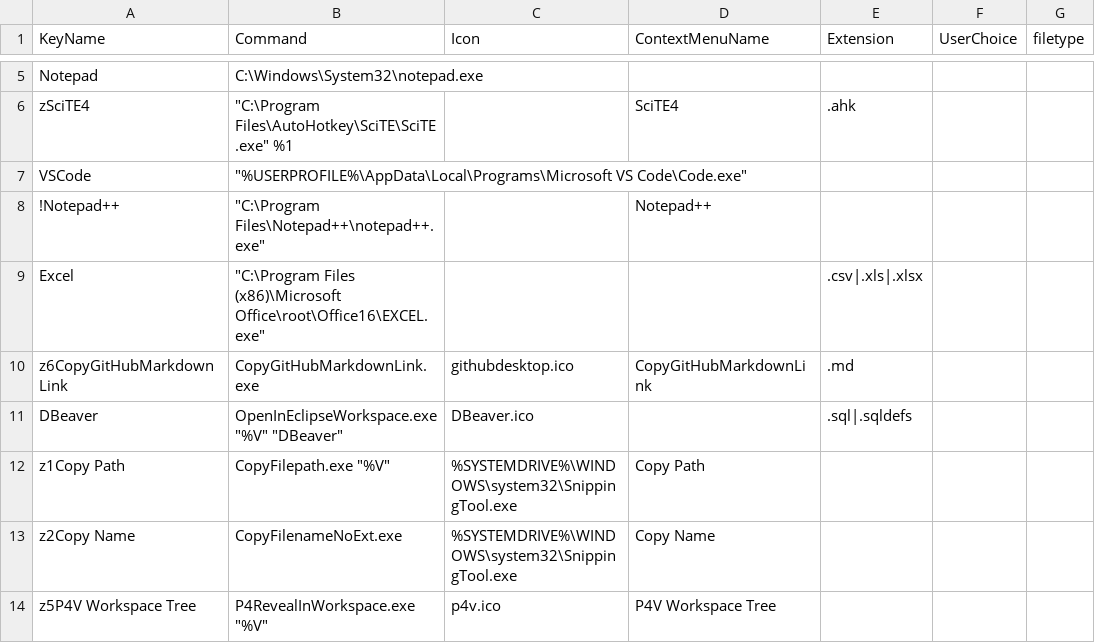
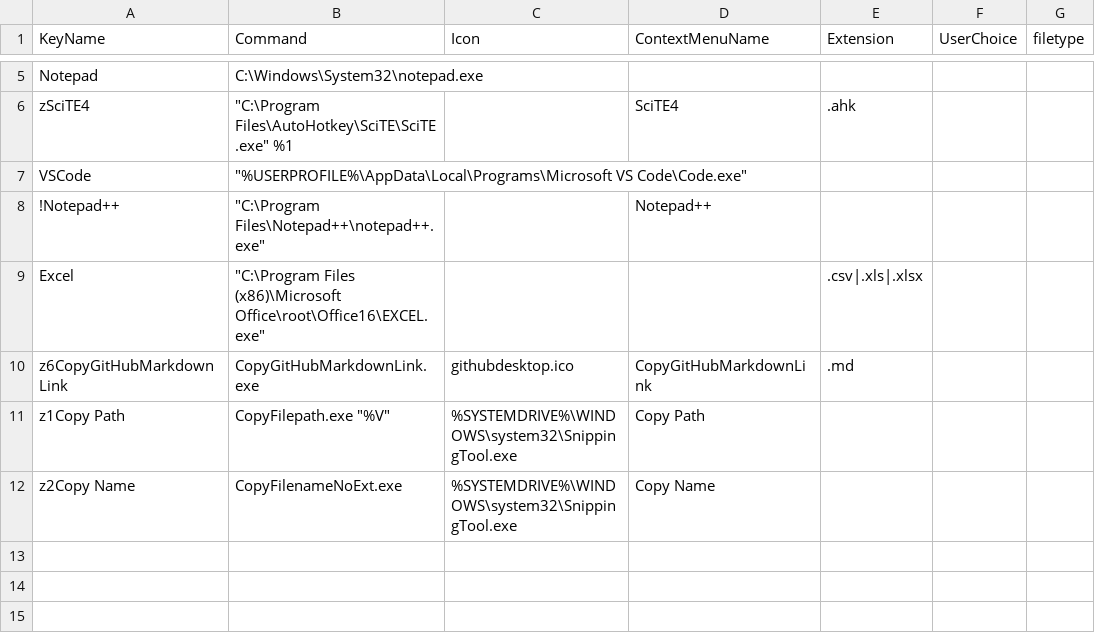
Before and after one commit to SheriffBuzz/contextmenu, a CSV file: resources/File.csv, drawn as a sheet; only a part is shown, gaps mark what is left out.

Commit message:
demo resources

```diff
--- a/resources/File.csv
+++ b/resources/File.csv
@@ -10,5 +10,3 @@ Excel,"""C:\Program Files (x86)\Microsoft Office\root\Office16\EXCEL.exe""",,,.c
 z6CopyGitHubMarkdownLink,CopyGitHubMarkdownLink.exe,githubdesktop.ico,CopyGitHubMarkdownLink,.md,,
-DBeaver,"OpenInEclipseWorkspace.exe ""%V"" ""DBeaver""",DBeaver.ico,,.sql|.sqldefs,,
 z1Copy Path,"CopyFilepath.exe ""%V""",%SYSTEMDRIVE%\WINDOWS\system32\SnippingTool.exe,Copy Path,,,
 z2Copy Name,CopyFilenameNoExt.exe,%SYSTEMDRIVE%\WINDOWS\system32\SnippingTool.exe,Copy Name,,,
-z5P4V Workspace Tree,"P4RevealInWorkspace.exe ""%V""",p4v.ico,P4V Workspace Tree,,,
```
Also changed, not shown: resources/Background.csv, resources/Directory.csv, 9 other files.
